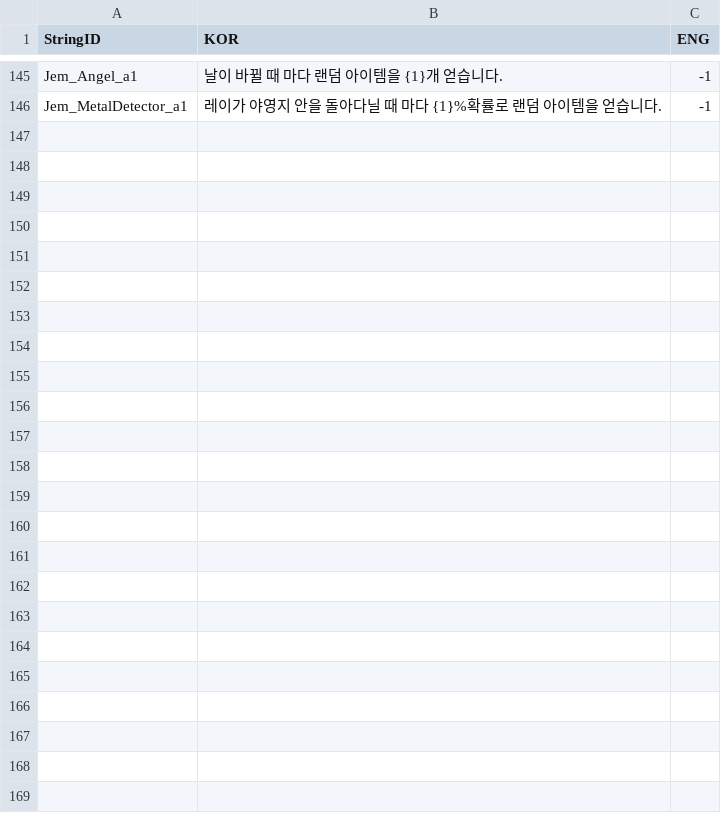
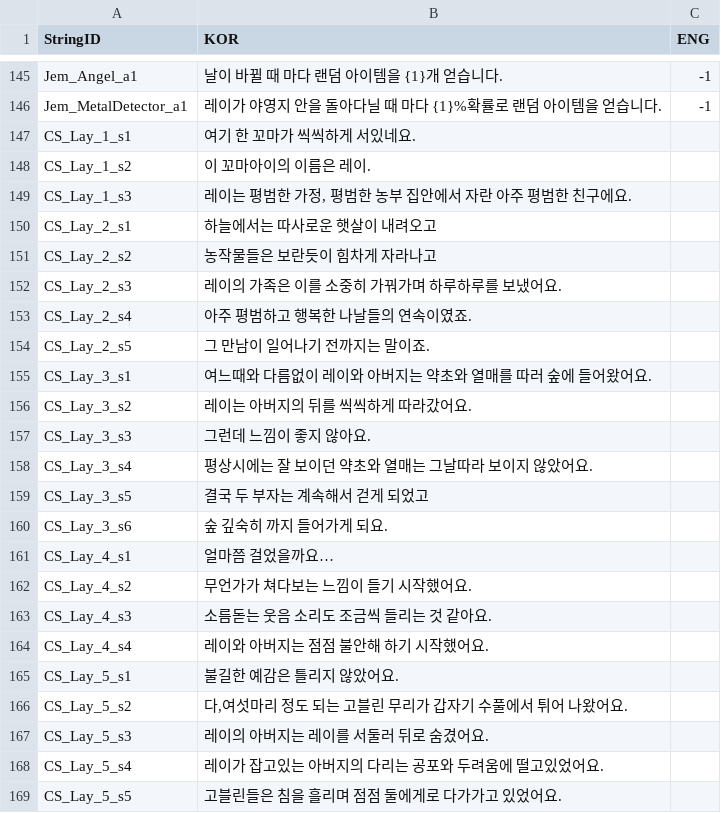
Before and after one commit to FrenzyNight/Heros-Manager, a CSV file: GameDesign/HMcsv/StringTable.csv, drawn as a sheet; only a part is shown, gaps mark what is left out; the diff names each change by its address in the sheet, - before the commit and + after, or states it on an @@ line.

```diff
--- a/GameDesign/HMcsv/StringTable.csv
+++ b/GameDesign/HMcsv/StringTable.csv
+row 147: CS_Lay_1_s1 | 여기 한 꼬마가 씩씩하게 서있네요.
+row 148: CS_Lay_1_s2 | 이 꼬마아이의 이름은 레이.
+row 149: CS_Lay_1_s3 | 레이는 평범한 가정, 평범한 농부 집안에서 자란 아주 평범한 친구에요.
+row 150: CS_Lay_2_s1 | 하늘에서는 따사로운 햇살이 내려오고
+row 151: CS_Lay_2_s2 | 농작물들은 보란듯이 힘차게 자라나고
+row 152: CS_Lay_2_s3 | 레이의 가족은 이를 소중히 가꿔가며 하루하루를 보냈어요.
+row 153: CS_Lay_2_s4 | 아주 평범하고 행복한 나날들의 연속이였죠.
+row 154: CS_Lay_2_s5 | 그 만남이 일어나기 전까지는 말이죠.
+row 155: CS_Lay_3_s1 | 여느때와 다름없이 레이와 아버지는 약초와 열매를 따러 숲에 들어왔어요.
+row 156: CS_Lay_3_s2 | 레이는 아버지의 뒤를 씩씩하게 따라갔어요.
+row 157: CS_Lay_3_s3 | 그런데 느낌이 좋지 않아요.
+row 158: CS_Lay_3_s4 | 평상시에는 잘 보이던 약초와 열매는 그날따라 보이지 않았어요.
+row 159: CS_Lay_3_s5 | 결국 두 부자는 계속해서 걷게 되었고
+row 160: CS_Lay_3_s6 | 숲 깊숙히 까지 들어가게 되요.
+row 161: CS_Lay_4_s1 | 얼마쯤 걸었을까요…
+row 162: CS_Lay_4_s2 | 무언가가 쳐다보는 느낌이 들기 시작했어요.
+row 163: CS_Lay_4_s3 | 소름돋는 웃음 소리도 조금씩 들리는 것 같아요.
+row 164: CS_Lay_4_s4 | 레이와 아버지는 점점 불안해 하기 시작했어요.
+row 165: CS_Lay_5_s1 | 불길한 예감은 틀리지 않았어요.
+row 166: CS_Lay_5_s2 | 다,여섯마리 정도 되는 고블린 무리가 갑자기 수풀에서 튀어 나왔어요.
+row 167: CS_Lay_5_s3 | 레이의 아버지는 레이를 서둘러 뒤로 숨겼어요.
+row 168: CS_Lay_5_s4 | 레이가 잡고있는 아버지의 다리는 공포와 두려움에 떨고있었어요.
+row 169: CS_Lay_5_s5 | 고블린들은 침을 흘리며 점점 둘에게로 다가가고 있었어요.
```
Also changed, not shown: 2 other files.
